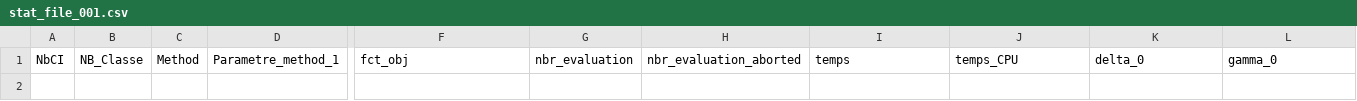
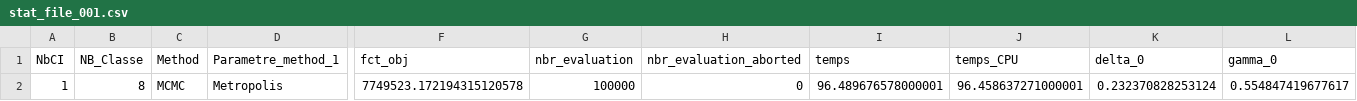
Before and after one commit to Foncoux/MMMI, a CSV file: data/STATS_files/Classe_8/MCMC/Metropolis/stat_file_001.csv, drawn as a sheet; only a part is shown, gaps mark what is left out; rows hold the shown columns only; the diff names each change by its address in the sheet, - before the commit and + after, or states it on an @@ line.

Commit message:
ajout mcmc_accept in stat file

```diff
--- a/data/STATS_files/Classe_8/MCMC/Metropolis/stat_file_001.csv
+++ b/data/STATS_files/Classe_8/MCMC/Metropolis/stat_file_001.csv
+row 2: 1 | 8 | MCMC | Metropolis | 7749523.172194315120578 | 100000 | 0 | 96.489676578000001 | 96.458637271000001 | 0.232370828253124 | 0.554847419677617
```
Also changed, not shown: 8 other files.
